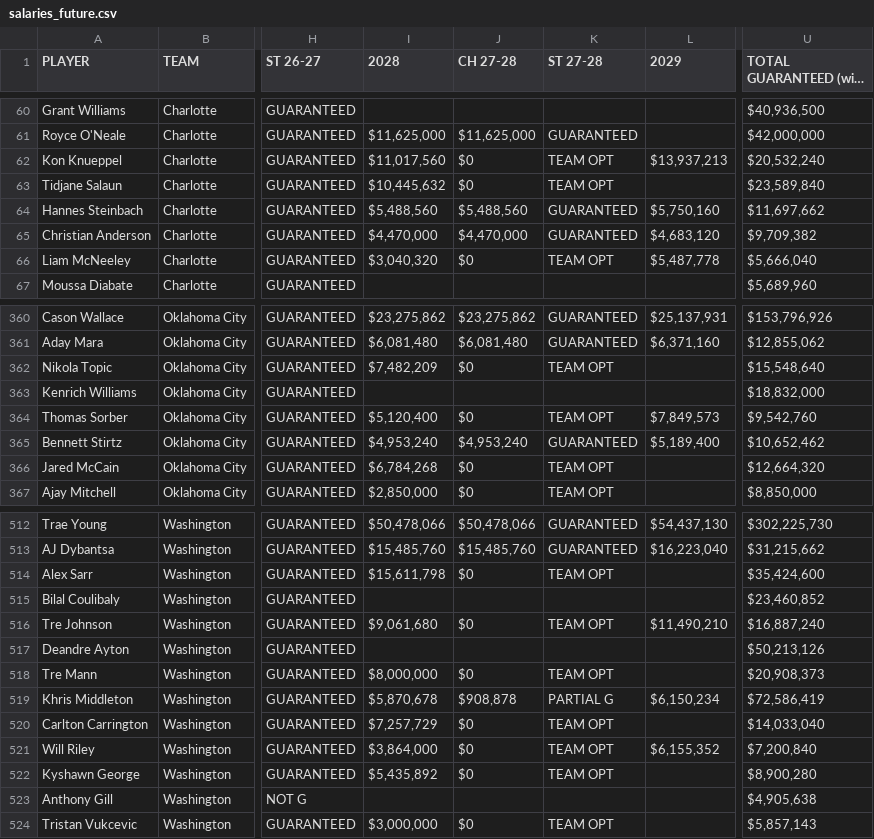
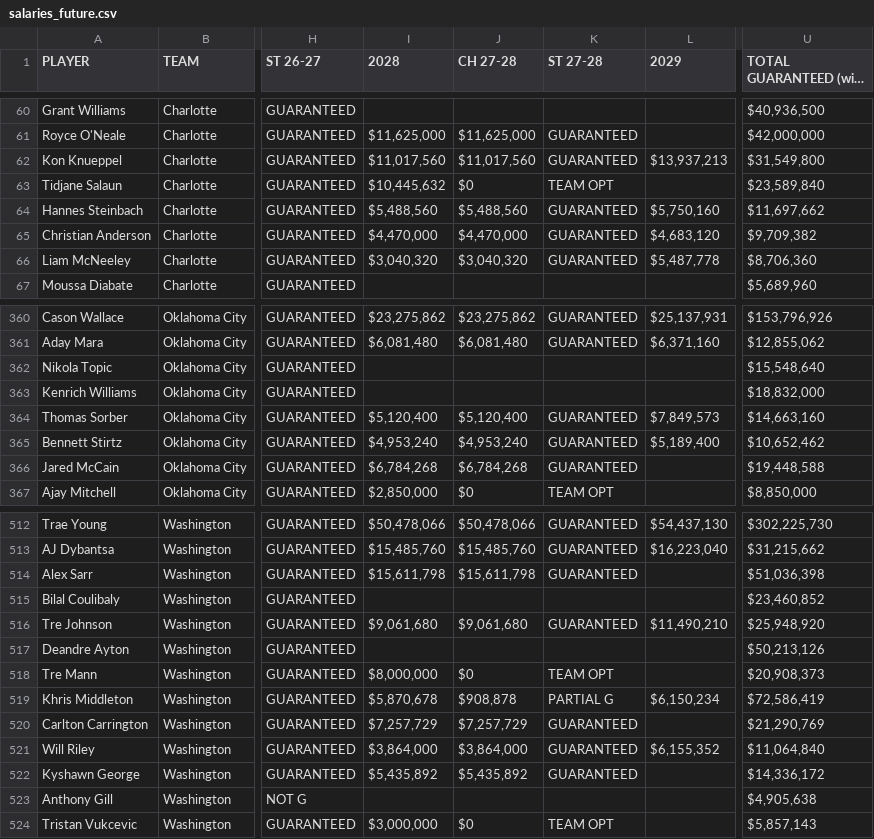
Before and after one commit to jsierrahoopshype/salary-season-finder, a CSV file: data_sources/salaries_future.csv, drawn as a sheet; only a part is shown, gaps mark what is left out; long unchanged cells end in …; the diff covers the shown part only; the diff names each change by its address in the sheet, - before the commit and + after, or states it on an @@ line.

```diff
--- a/data_sources/salaries_future.csv
+++ b/data_sources/salaries_future.csv
-J62 (CH 27-28): $0
+J62 (CH 27-28): $11,017,560
-K62 (ST 27-28): TEAM OPT
+K62 (ST 27-28): GUARANTEED
-U62 (TOTAL GUARANTEED (with 2024-25)): $20,532,240
+U62 (TOTAL GUARANTEED (with 2024-25)): $31,549,800
-J66 (CH 27-28): $0
+J66 (CH 27-28): $3,040,320
-K66 (ST 27-28): TEAM OPT
+K66 (ST 27-28): GUARANTEED
-U66 (TOTAL GUARANTEED (with 2024-25)): $5,666,040
+U66 (TOTAL GUARANTEED (with 2024-25)): $8,706,360
-I362 (2028): $7,482,209
+I362 (2028): (empty)
-J362 (CH 27-28): $0
+J362 (CH 27-28): (empty)
-K362 (ST 27-28): TEAM OPT
+K362 (ST 27-28): (empty)
-J364 (CH 27-28): $0
+J364 (CH 27-28): $5,120,400
-K364 (ST 27-28): TEAM OPT
+K364 (ST 27-28): GUARANTEED
-U364 (TOTAL GUARANTEED (with 2024-25)): $9,542,760
+U364 (TOTAL GUARANTEED (with 2024-25)): $14,663,160
-J366 (CH 27-28): $0
+J366 (CH 27-28): $6,784,268
-K366 (ST 27-28): TEAM OPT
+K366 (ST 27-28): GUARANTEED
-U366 (TOTAL GUARANTEED (with 2024-25)): $12,664,320
+U366 (TOTAL GUARANTEED (with 2024-25)): $19,448,588
-J514 (CH 27-28): $0
+J514 (CH 27-28): $15,611,798
-K514 (ST 27-28): TEAM OPT
+K514 (ST 27-28): GUARANTEED
-U514 (TOTAL GUARANTEED (with 2024-25)): $35,424,600
+U514 (TOTAL GUARANTEED (with 2024-25)): $51,036,398
-J516 (CH 27-28): $0
+J516 (CH 27-28): $9,061,680
-K516 (ST 27-28): TEAM OPT
+K516 (ST 27-28): GUARANTEED
-U516 (TOTAL GUARANTEED (with 2024-25)): $16,887,240
+U516 (TOTAL GUARANTEED (with 2024-25)): $25,948,920
-J520 (CH 27-28): $0
+J520 (CH 27-28): $7,257,729
-K520:K522 (ST 27-28): TEAM OPT
+K520:K522 (ST 27-28): GUARANTEED
-U520 (TOTAL GUARANTEED (with 2024-25)): $14,033,040
+U520 (TOTAL GUARANTEED (with 2024-25)): $21,290,769
-J521 (CH 27-28): $0
+J521 (CH 27-28): $3,864,000
-U521 (TOTAL GUARANTEED (with 2024-25)): $7,200,840
+U521 (TOTAL GUARANTEED (with 2024-25)): $11,064,840
-J522 (CH 27-28): $0
+J522 (CH 27-28): $5,435,892
-U522 (TOTAL GUARANTEED (with 2024-25)): $8,900,280
+U522 (TOTAL GUARANTEED (with 2024-25)): $14,336,172
```
Also changed, not shown: 3 edited cells elsewhere in this file, data_sources/bio.csv, 4 other files.
